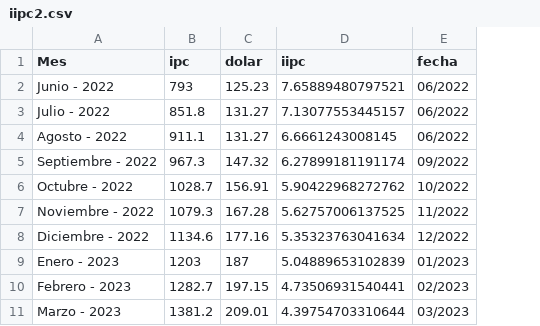
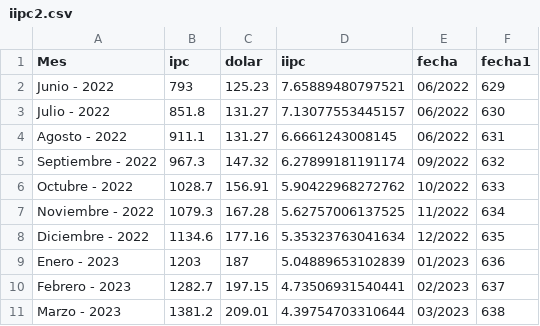
Before and after one commit to Jthl1986/T1, a CSV file: iipc2.csv, drawn as a sheet; only a part is shown; the diff names each change by its address in the sheet, - before the commit and + after, or states it on an @@ line.

Commit message:
Add files via upload

```diff
--- a/iipc2.csv
+++ b/iipc2.csv
+column F (fecha1), rows 2-11: 629 | 630 | 631 | 632 | 633 | 634 | 635 | 636 | 637 | 638
```
